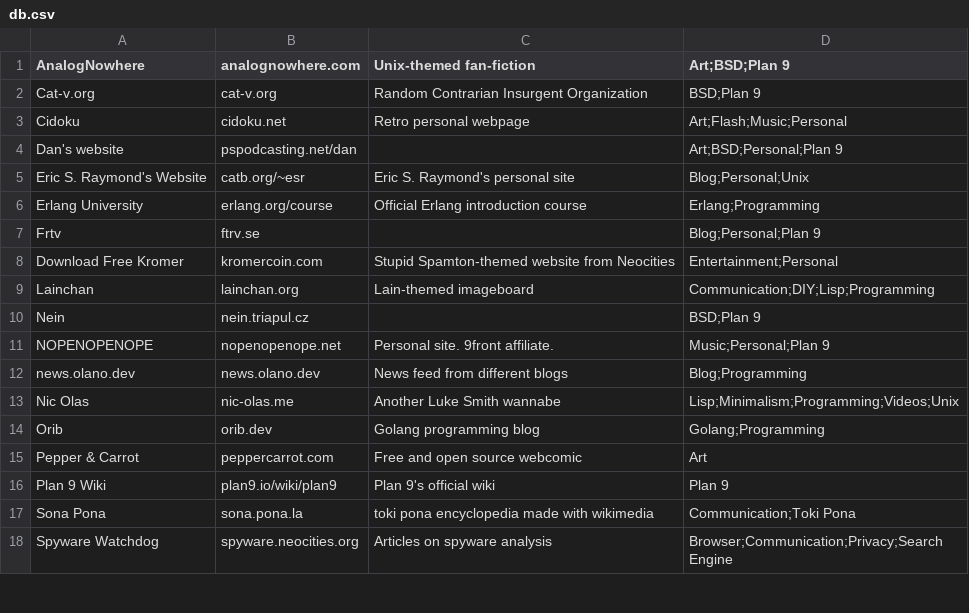
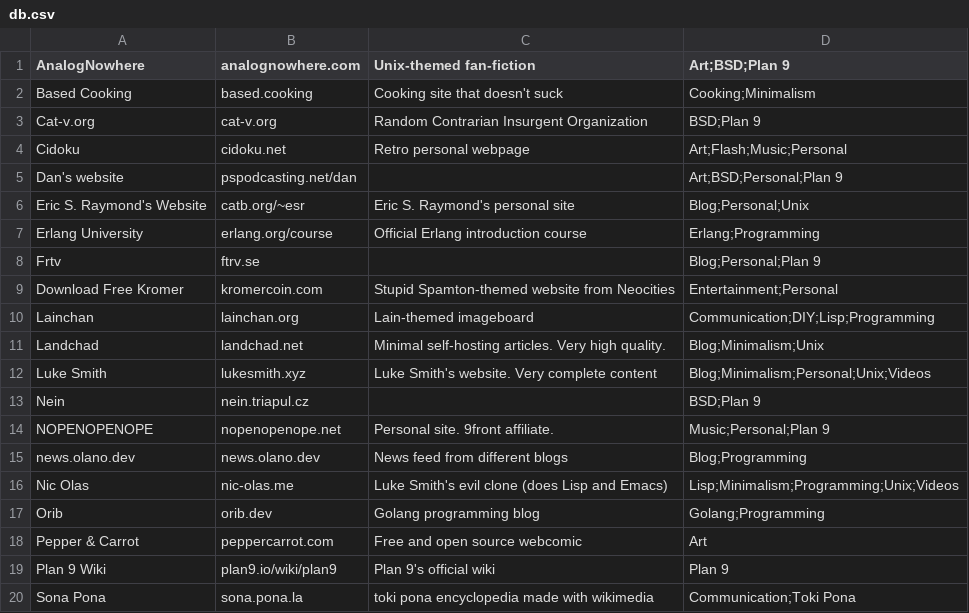
Before and after one commit to niljimeno/Citadel, a CSV file: db.csv, drawn as a sheet; only a part is shown; the shorter side is filled out with more unchanged rows.

Commit message:
add more sites

```diff
--- a/db.csv
+++ b/db.csv
@@ -1,2 +1,3 @@
 AnalogNowhere,analognowhere.com,Unix-themed fan-fiction,Art;BSD;Plan 9
+Based Cooking,based.cooking,Cooking site that doesn't suck,Cooking;Minimalism
 Cat-v.org,cat-v.org,Random Contrarian Insurgent Organization,BSD;Plan 9
@@ -9,2 +10,4 @@ Download Free Kromer,kromercoin.com,Stupid Spamton-themed website from Neocities
 Lainchan,lainchan.org,Lain-themed imageboard,Communication;DIY;Lisp;Programming
+Landchad,landchad.net,Minimal self-hosting articles. Very high quality.,Blog;Minimalism;Unix
+Luke Smith,lukesmith.xyz,Luke Smith's website. Very complete content,Blog;Minimalism;Personal;Unix;Videos
 Nein,nein.triapul.cz,,BSD;Plan 9
@@ -12,3 +15,3 @@ NOPENOPENOPE,nopenopenope.net,Personal site. 9front affiliate.,Music;Personal;Pl
 news.olano.dev,news.olano.dev,News feed from different blogs,Blog;Programming
-Nic Olas,nic-olas.me,Another Luke Smith wannabe,Lisp;Minimalism;Programming;Videos;Unix
+Nic Olas,nic-olas.me,Luke Smith's evil clone (does Lisp and Emacs),Lisp;Minimalism;Programming;Unix;Videos
 Orib,orib.dev,Golang programming blog,Golang;Programming
```
